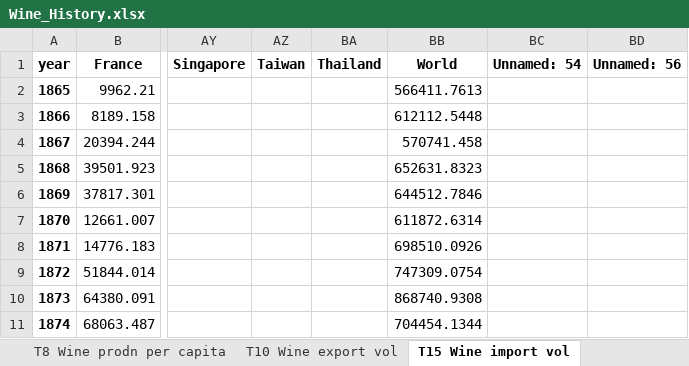
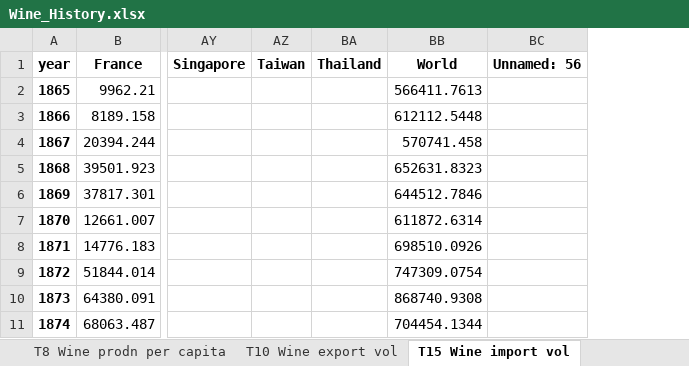
Before and after one commit to nikki-wolf/Data_Visualization_Project, an Excel workbook: data/Wine_History.xlsx, sheet T15 Wine import vol, drawn as a sheet; only a part is shown, gaps mark what is left out; values as stored, in another font and other column widths than the file's, no borders; the diff names each change by its address in the sheet, - before the commit and + after, or states it on an @@ line.

Commit message:
completed wine_db.ipynb and added comments

```diff
--- a/data/Wine_History.xlsx (sheet T15 Wine import vol)
+++ b/data/Wine_History.xlsx (sheet T15 Wine import vol)
-column BC (Unnamed: 54), empty
```
Also changed, not shown: sheet T10 Wine export vol, sheet T96 Wine cons intensity index, sheet T6 Wine production, sheet T34 Wine consumption vol, sheet T8 Wine prodn per capita, sheet T38 Wine consumption per capita, 1 more sheet, 2 other files.
